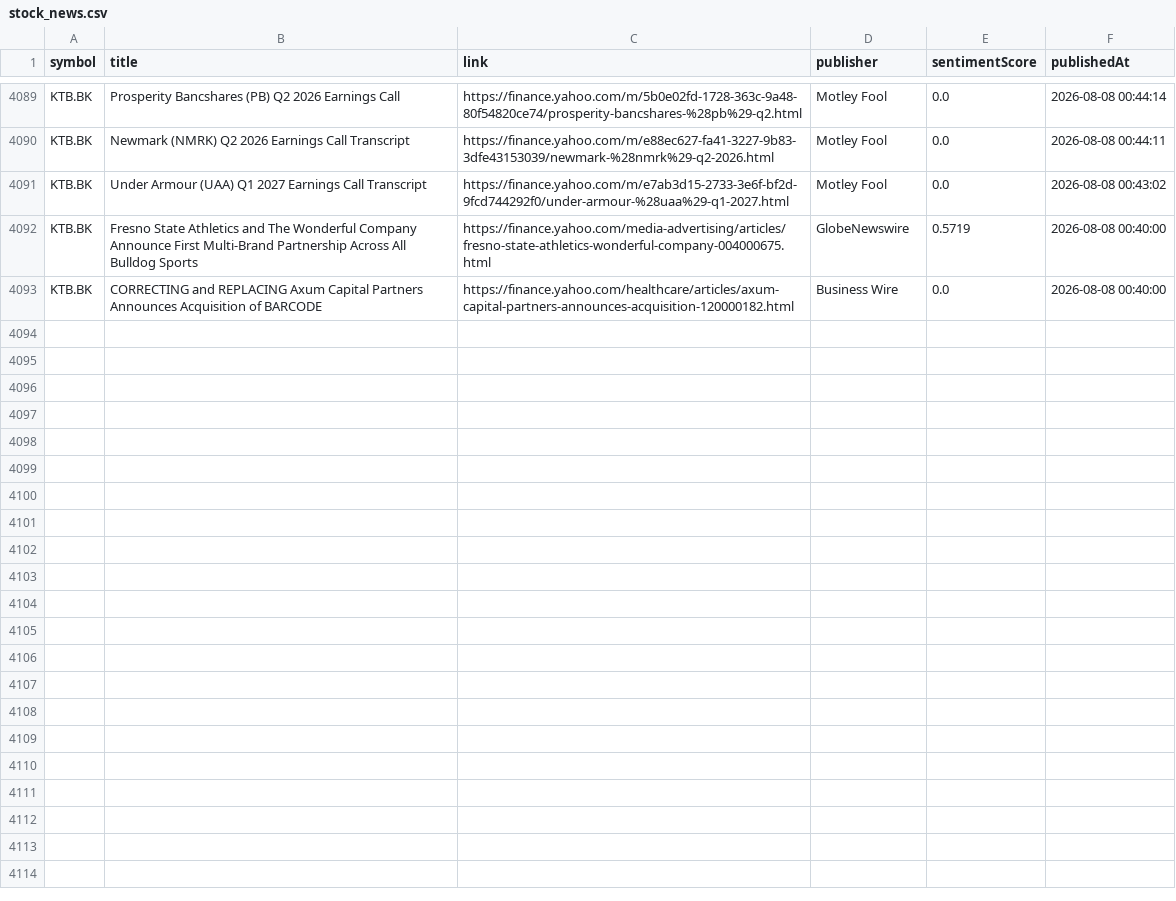
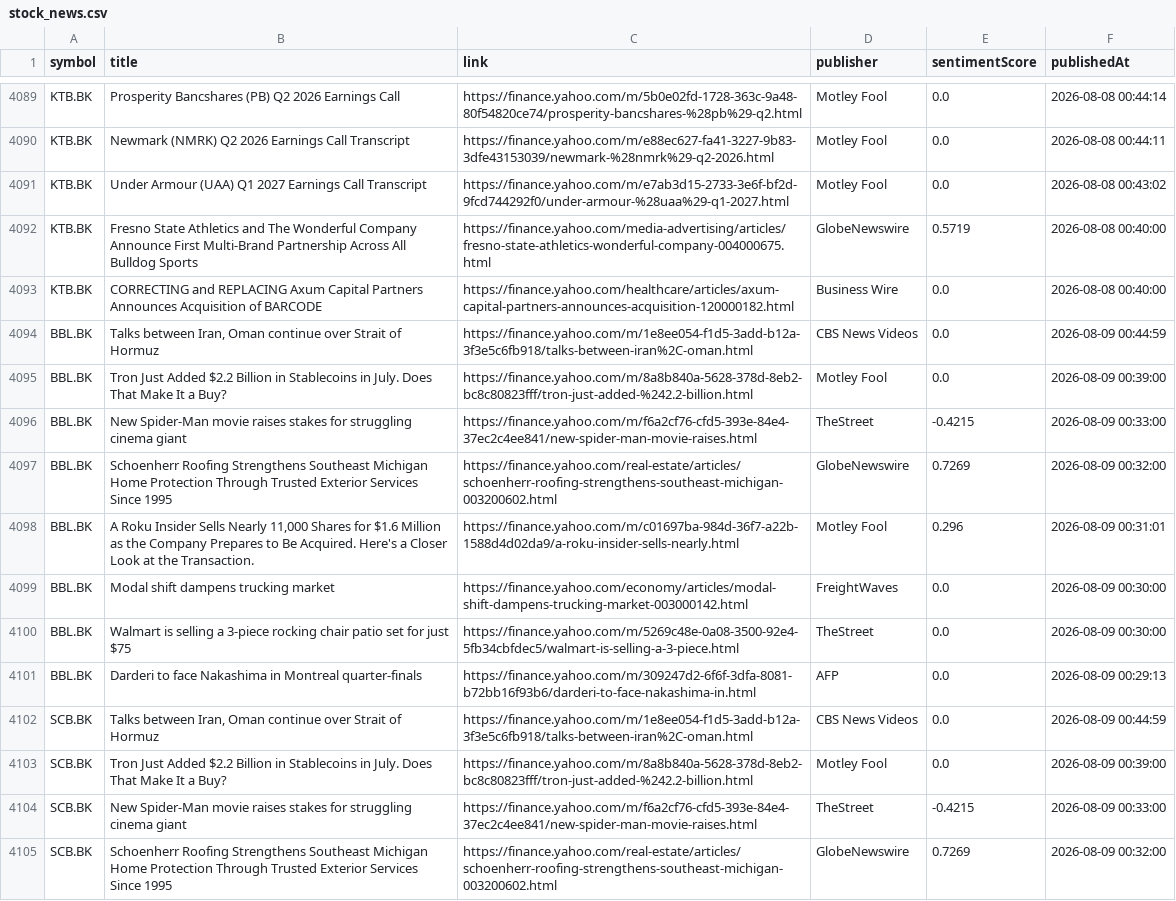
Before and after one commit to Narinthon-B/Finance-market, a CSV file: files/stock_news.csv, drawn as a sheet; only a part is shown, gaps mark what is left out; the diff covers the shown part only; the diff names each change by its address in the sheet, - before the commit and + after, or states it on an @@ line.

```diff
--- a/files/stock_news.csv
+++ b/files/stock_news.csv
+row 4094: BBL.BK | Talks between Iran, Oman continue over Strait of Hormuz | https://finance.yahoo.com/m/1e8ee054-f1d5-3add-b12a-3f3e5c6fb918/talks-between-iran%2C-oman.html | CBS News Videos | 0.0 | 2026-08-09 00:44:59
+row 4095: BBL.BK | Tron Just Added $2.2 Billion in Stablecoins in July. Does That Make It a Buy? | https://finance.yahoo.com/m/8a8b840a-5628-378d-8eb2-bc8c80823fff/tron-just-added-%242.2-billion.html | Motley Fool | 0.0 | 2026-08-09 00:39:00
+row 4096: BBL.BK | New Spider-Man movie raises stakes for struggling cinema giant | https://finance.yahoo.com/m/f6a2cf76-cfd5-393e-84e4-37ec2c4ee841/new-spider-man-movie-raises.html | TheStreet | -0.4215 | 2026-08-09 00:33:00
+row 4097: BBL.BK | Schoenherr Roofing Strengthens Southeast Michigan Home Protection Through Trusted Exterior Services Since 1995 | https://finance.yahoo.com/real-estate/articles/schoenherr-roofing-strengthens-southeast-michigan-003200602.html | GlobeNewswire | 0.7269 | 2026-08-09 00:32:00
+row 4098: BBL.BK | A Roku Insider Sells Nearly 11,000 Shares for $1.6 Million as the Company Prepares to Be Acquired. Here's a Closer Look at the Transaction. | https://finance.yahoo.com/m/c01697ba-984d-36f7-a22b-1588d4d02da9/a-roku-insider-sells-nearly.html | Motley Fool | 0.296 | 2026-08-09 00:31:01
+row 4099: BBL.BK | Modal shift dampens trucking market | https://finance.yahoo.com/economy/articles/modal-shift-dampens-trucking-market-003000142.html | FreightWaves | 0.0 | 2026-08-09 00:30:00
+row 4100: BBL.BK | Walmart is selling a 3-piece rocking chair patio set for just $75 | https://finance.yahoo.com/m/5269c48e-0a08-3500-92e4-5fb34cbfdec5/walmart-is-selling-a-3-piece.html | TheStreet | 0.0 | 2026-08-09 00:30:00
+row 4101: BBL.BK | Darderi to face Nakashima in Montreal quarter-finals | https://finance.yahoo.com/m/309247d2-6f6f-3dfa-8081-b72bb16f93b6/darderi-to-face-nakashima-in.html | AFP | 0.0 | 2026-08-09 00:29:13
+row 4102: SCB.BK | Talks between Iran, Oman continue over Strait of Hormuz | https://finance.yahoo.com/m/1e8ee054-f1d5-3add-b12a-3f3e5c6fb918/talks-between-iran%2C-oman.html | CBS News Videos | 0.0 | 2026-08-09 00:44:59
+row 4103: SCB.BK | Tron Just Added $2.2 Billion in Stablecoins in July. Does That Make It a Buy? | https://finance.yahoo.com/m/8a8b840a-5628-378d-8eb2-bc8c80823fff/tron-just-added-%242.2-billion.html | Motley Fool | 0.0 | 2026-08-09 00:39:00
+row 4104: SCB.BK | New Spider-Man movie raises stakes for struggling cinema giant | https://finance.yahoo.com/m/f6a2cf76-cfd5-393e-84e4-37ec2c4ee841/new-spider-man-movie-raises.html | TheStreet | -0.4215 | 2026-08-09 00:33:00
+row 4105: SCB.BK | Schoenherr Roofing Strengthens Southeast Michigan Home Protection Through Trusted Exterior Services Since 1995 | https://finance.yahoo.com/real-estate/articles/schoenherr-roofing-strengthens-southeast-michigan-003200602.html | GlobeNewswire | 0.7269 | 2026-08-09 00:32:00
```
Also changed, not shown: 12 added rows elsewhere in this file, files/stock_prices.csv.
